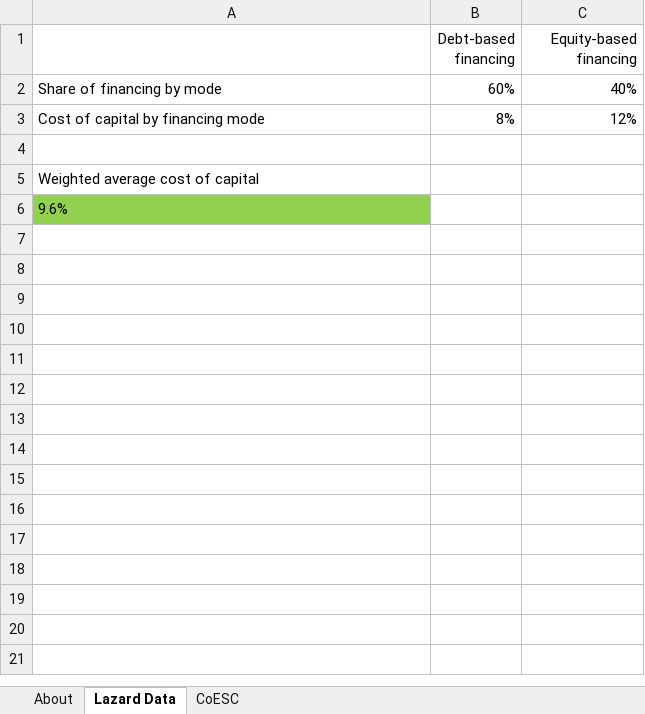
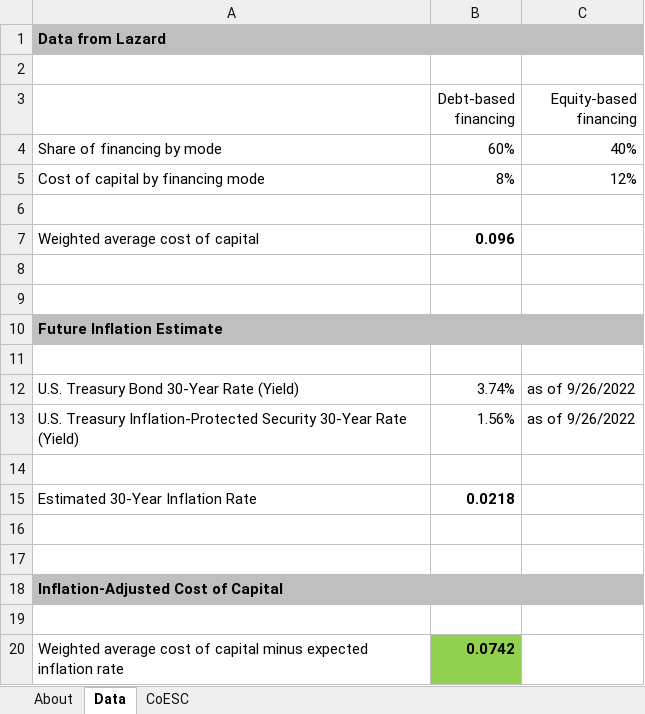
Before and after one commit to EnergyInnovation/eps-arkansas, an Excel workbook: InputData/elec/CoESC/Cost of Electricity Sector Capital.xlsx, sheet Data, drawn as a sheet; values as stored, in another font and other column widths than the file's, no borders; addresses are those after the commit; the diff names each change by its address in the sheet, - before the commit and + after, or states it on an @@ line.

```diff
--- a/InputData/elec/CoESC/Cost of Electricity Sector Capital.xlsx (sheet Data)
+++ b/InputData/elec/CoESC/Cost of Electricity Sector Capital.xlsx (sheet Data)
-sheet tab: Lazard Data
+sheet tab: Data
+row 1: Data from Lazard
+row 2: (empty)
-B7 (Debt-based financing): (empty)
+B7 (Debt-based financing): 0.096
+row 8: (empty)
+row 9: (empty)
-A10: 9.6%
+A10: Future Inflation Estimate
@@ A10 fill: #92D050 → #BFBFBF, bold: off → on @@
-B10:C10 fill: none
+B10:C10 fill: #BFBFBF
+row 11: (empty)
+row 12: U.S. Treasury Bond 30-Year Rate (Yield) | 3.74% | as of 9/26/2022
+row 13: U.S. Treasury Inflation-Protected Security 30-Year Rate (Yield) | 1.56% | as of 9/26/2022
+row 14: (empty)
+row 15: Estimated 30-Year Inflation Rate | 0.0218
+row 16: (empty)
+row 17: (empty)
+row 18: Inflation-Adjusted Cost of Capital
+row 19: (empty)
+row 20: Weighted average cost of capital minus expected inflation rate | 0.0742
```
Also changed, not shown: sheet About, sheet CoESC, InputData/elec/BGCL/BAU Generation Capacity Lifetime.xlsx, InputData/trans/AVLo/Avg Vehicle Loading.xlsx, 55 other files.
